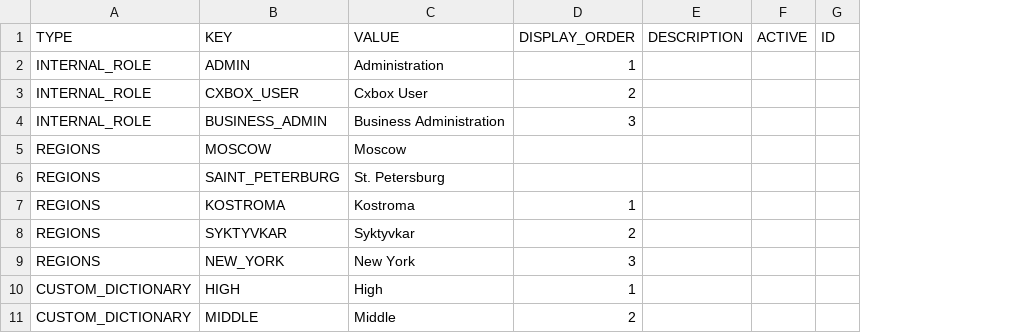
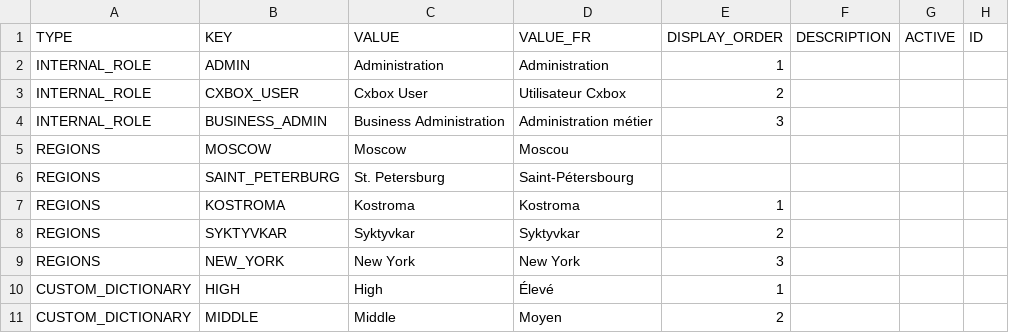
Before and after one commit to CX-Box/cxbox-code-samples, a CSV file: src/main/resources/db/data/cxbox/DICTIONARY.csv, drawn as a sheet; only a part is shown; the diff names each change by its address in the sheet, - before the commit and + after, or states it on an @@ line.

Commit message:
CXBOX-1246 | Added. Added locale

```diff
--- a/src/main/resources/db/data/cxbox/DICTIONARY.csv
+++ b/src/main/resources/db/data/cxbox/DICTIONARY.csv
+column D (VALUE_FR), rows 2-11: Administration | Utilisateur Cxbox | Administration métier | Moscou | Saint-Pétersbourg | Kostroma | Syktyvkar | New York | Élevé | Moyen
```
Also changed, not shown: 27 other files.
